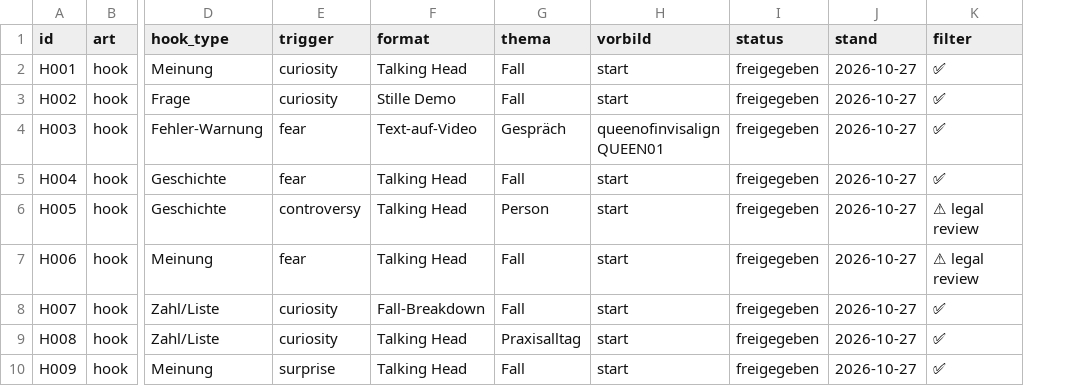
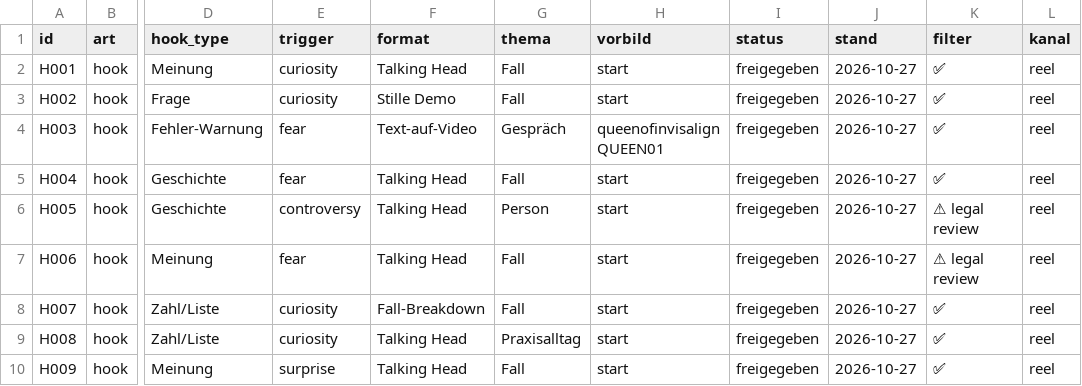
Before and after one commit to nerudasson/kieferblickmarketing, a CSV file: daten/reels/library/hooks.csv, drawn as a sheet; only a part is shown, gaps mark what is left out; the diff names each change by its address in the sheet, - before the commit and + after, or states it on an @@ line.

```diff
--- a/daten/reels/library/hooks.csv
+++ b/daten/reels/library/hooks.csv
+column L (kanal), rows 2-10: all reel
```
Also changed, not shown: 13 other files.
